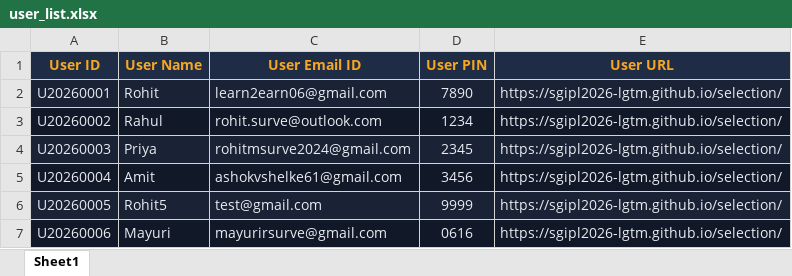
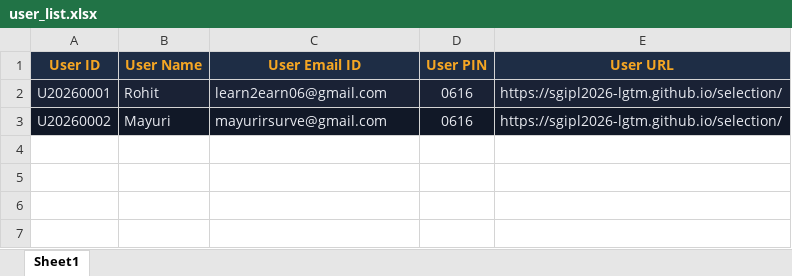
Before and after one commit to sgipl2026-lgtm/selection, an Excel workbook: user_list.xlsx, sheet Sheet1, drawn as a sheet; values as stored, in another font and other column widths than the file's, no borders; the diff names each change by its address in the sheet, - before the commit and + after, or states it on an @@ line.

```diff
--- a/user_list.xlsx (sheet Sheet1)
+++ b/user_list.xlsx (sheet Sheet1)
-D2 (User PIN): 7890
+D2 (User PIN): 0616
-B3 (User Name): Rahul
+B3 (User Name): Mayuri
-C3 (User Email ID): rohit.surve@outlook.com
+C3 (User Email ID): mayurirsurve@gmail.com
-D3 (User PIN): 1234
+D3 (User PIN): 0616
-row 4: U20260003 | Priya | rohitmsurve2024@gmail.com | 2345 | https://sgipl2026-lgtm.github.io/selection/
-row 5: U20260004 | Amit | ashokvshelke61@gmail.com | 3456 | https://sgipl2026-lgtm.github.io/selection/
-row 6: U20260005 | Rohit5 | test@gmail.com | 9999 | https://sgipl2026-lgtm.github.io/selection/
-row 7: U20260006 | Mayuri | mayurirsurve@gmail.com | 0616 | https://sgipl2026-lgtm.github.io/selection/
```
Also changed, not shown: 1 other file.
